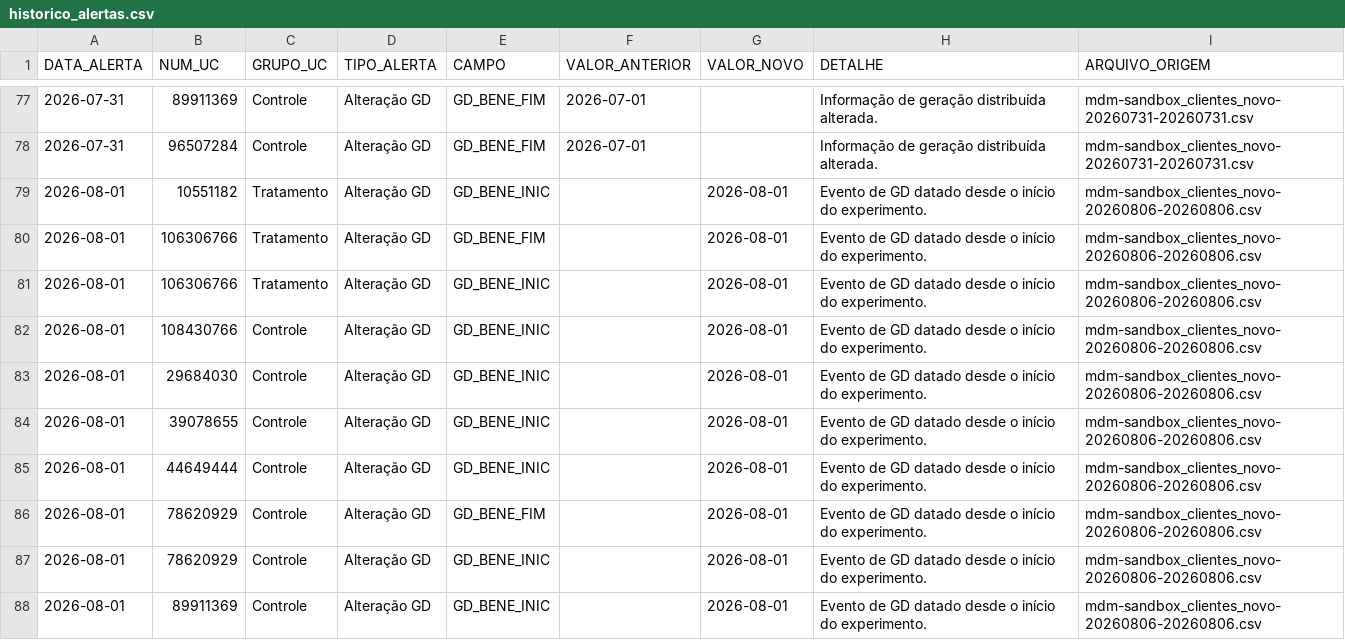
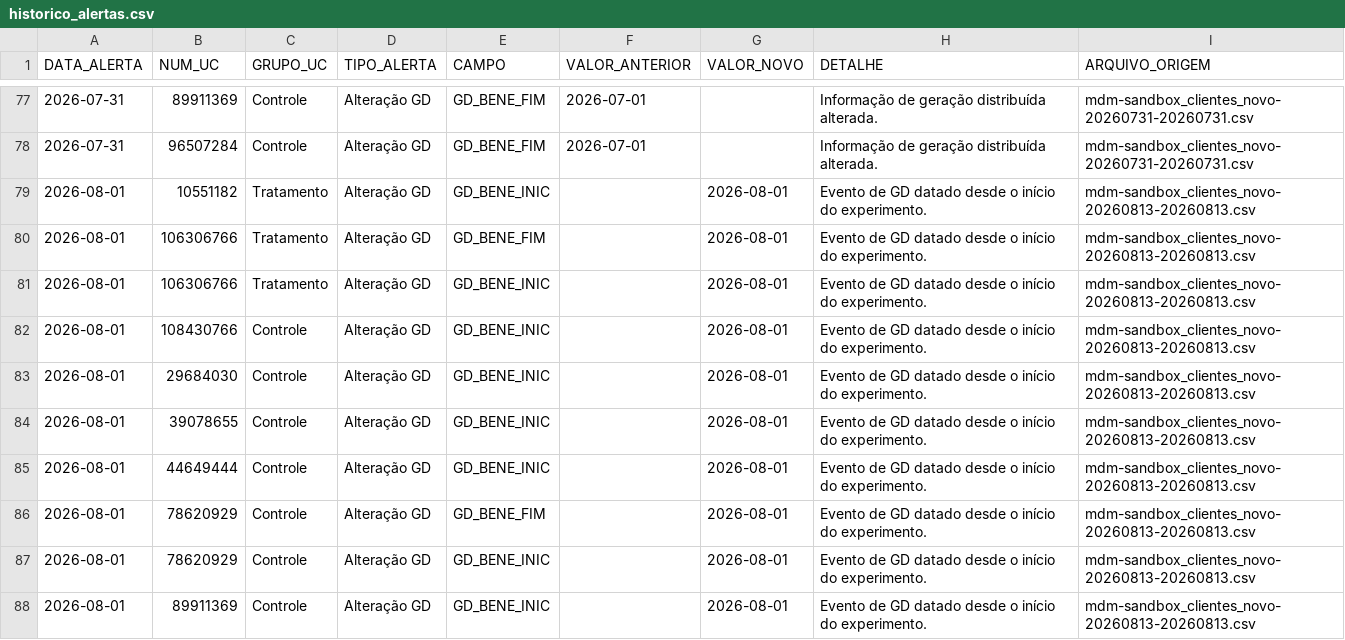
Before and after one commit to Cazelli/BI-Cadastro, a CSV file: data/historico_alertas.csv, drawn as a sheet; only a part is shown, gaps mark what is left out; the diff covers the shown part only.

```diff
--- a/data/historico_alertas.csv
+++ b/data/historico_alertas.csv
@@ -78,11 +78,11 @@
 2026-07-31,96507284,Controle,Alteração GD,GD_BENE_FIM,2026-07-01,,Informação de geração distribuída alterada.,mdm-sandbox_clientes_novo-20260731-20260731.csv
-2026-08-01,10551182,Tratamento,Alteração GD,GD_BENE_INIC,,2026-08-01,Evento de GD datado desde o início do experimento.,mdm-sandbox_clientes_novo-20260806-20260806.csv
-2026-08-01,106306766,Tratamento,Alteração GD,GD_BENE_FIM,,2026-08-01,Evento de GD datado desde o início do experimento.,mdm-sandbox_clientes_novo-20260806-20260806.csv
-2026-08-01,106306766,Tratamento,Alteração GD,GD_BENE_INIC,,2026-08-01,Evento de GD datado desde o início do experimento.,mdm-sandbox_clientes_novo-20260806-20260806.csv
-2026-08-01,108430766,Controle,Alteração GD,GD_BENE_INIC,,2026-08-01,Evento de GD datado desde o início do experimento.,mdm-sandbox_clientes_novo-20260806-20260806.csv
-2026-08-01,29684030,Controle,Alteração GD,GD_BENE_INIC,,2026-08-01,Evento de GD datado desde o início do experimento.,mdm-sandbox_clientes_novo-20260806-20260806.csv
-2026-08-01,39078655,Controle,Alteração GD,GD_BENE_INIC,,2026-08-01,Evento de GD datado desde o início do experimento.,mdm-sandbox_clientes_novo-20260806-20260806.csv
-2026-08-01,44649444,Controle,Alteração GD,GD_BENE_INIC,,2026-08-01,Evento de GD datado desde o início do experimento.,mdm-sandbox_clientes_novo-20260806-20260806.csv
-2026-08-01,78620929,Controle,Alteração GD,GD_BENE_FIM,,2026-08-01,Evento de GD datado desde o início do experimento.,mdm-sandbox_clientes_novo-20260806-20260806.csv
-2026-08-01,78620929,Controle,Alteração GD,GD_BENE_INIC,,2026-08-01,Evento de GD datado desde o início do experimento.,mdm-sandbox_clientes_novo-20260806-20260806.csv
-2026-08-01,89911369,Controle,Alteração GD,GD_BENE_INIC,,2026-08-01,Evento de GD datado desde o início do experimento.,mdm-sandbox_clientes_novo-20260806-20260806.csv
+2026-08-01,10551182,Tratamento,Alteração GD,GD_BENE_INIC,,2026-08-01,Evento de GD datado desde o início do experimento.,mdm-sandbox_clientes_novo-20260813-20260813.csv
+2026-08-01,106306766,Tratamento,Alteração GD,GD_BENE_FIM,,2026-08-01,Evento de GD datado desde o início do experimento.,mdm-sandbox_clientes_novo-20260813-20260813.csv
+2026-08-01,106306766,Tratamento,Alteração GD,GD_BENE_INIC,,2026-08-01,Evento de GD datado desde o início do experimento.,mdm-sandbox_clientes_novo-20260813-20260813.csv
+2026-08-01,108430766,Controle,Alteração GD,GD_BENE_INIC,,2026-08-01,Evento de GD datado desde o início do experimento.,mdm-sandbox_clientes_novo-20260813-20260813.csv
+2026-08-01,29684030,Controle,Alteração GD,GD_BENE_INIC,,2026-08-01,Evento de GD datado desde o início do experimento.,mdm-sandbox_clientes_novo-20260813-20260813.csv
+2026-08-01,39078655,Controle,Alteração GD,GD_BENE_INIC,,2026-08-01,Evento de GD datado desde o início do experimento.,mdm-sandbox_clientes_novo-20260813-20260813.csv
+2026-08-01,44649444,Controle,Alteração GD,GD_BENE_INIC,,2026-08-01,Evento de GD datado desde o início do experimento.,mdm-sandbox_clientes_novo-20260813-20260813.csv
+2026-08-01,78620929,Controle,Alteração GD,GD_BENE_FIM,,2026-08-01,Evento de GD datado desde o início do experimento.,mdm-sandbox_clientes_novo-20260813-20260813.csv
+2026-08-01,78620929,Controle,Alteração GD,GD_BENE_INIC,,2026-08-01,Evento de GD datado desde o início do experimento.,mdm-sandbox_clientes_novo-20260813-20260813.csv
+2026-08-01,89911369,Controle,Alteração GD,GD_BENE_INIC,,2026-08-01,Evento de GD datado desde o início do experimento.,mdm-sandbox_clientes_novo-20260813-20260813.csv
```
Also changed, not shown: 5 added rows and 43 edited cells elsewhere in this file, base_consolidada_BI.csv, data/ultima_atualizacao_alertas.csv, 3 other files.
